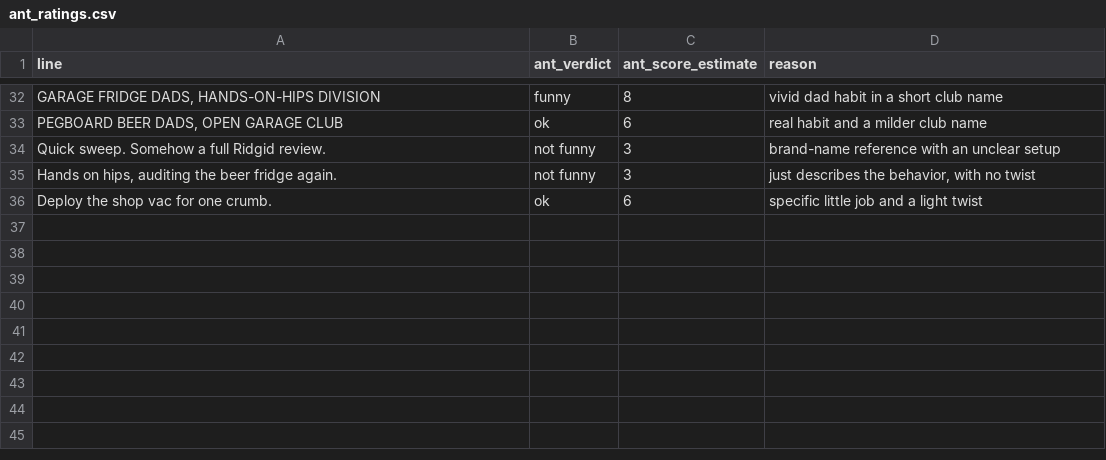
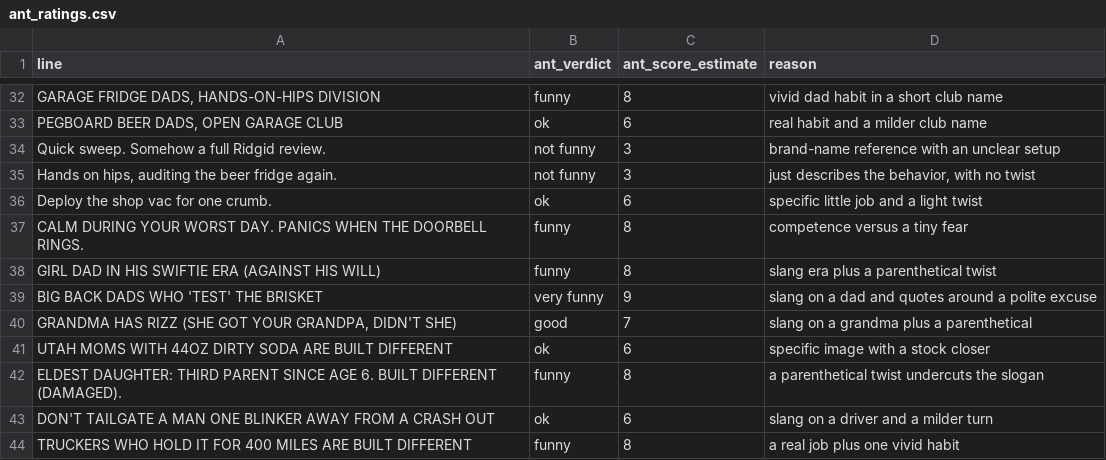
Before and after one commit to planetopus/Autonomous-Merchandise-Discovery-MVP, a CSV file: data/ant_ratings.csv, drawn as a sheet; only a part is shown, gaps mark what is left out.

```diff
--- a/data/ant_ratings.csv
+++ b/data/ant_ratings.csv
@@ -36 +36,9 @@ line,ant_verdict,ant_score_estimate,reason
 "Deploy the shop vac for one crumb.",ok,6,specific little job and a light twist
+"CALM DURING YOUR WORST DAY. PANICS WHEN THE DOORBELL RINGS.",funny,8,competence versus a tiny fear
+"GIRL DAD IN HIS SWIFTIE ERA (AGAINST HIS WILL)",funny,8,slang era plus a parenthetical twist
+"BIG BACK DADS WHO 'TEST' THE BRISKET",very funny,9,slang on a dad and quotes around a polite excuse
+"GRANDMA HAS RIZZ (SHE GOT YOUR GRANDPA, DIDN'T SHE)",good,7,slang on a grandma plus a parenthetical
+"UTAH MOMS WITH 44OZ DIRTY SODA ARE BUILT DIFFERENT",ok,6,specific image with a stock closer
+"ELDEST DAUGHTER: THIRD PARENT SINCE AGE 6. BUILT DIFFERENT (DAMAGED).",funny,8,a parenthetical twist undercuts the slogan
+"DON'T TAILGATE A MAN ONE BLINKER AWAY FROM A CRASH OUT",ok,6,slang on a driver and a milder turn
+"TRUCKERS WHO HOLD IT FOR 400 MILES ARE BUILT DIFFERENT",funny,8,a real job plus one vivid habit
```
Also changed, not shown: 15 other files.
